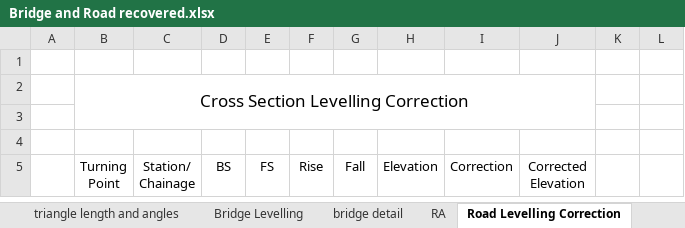
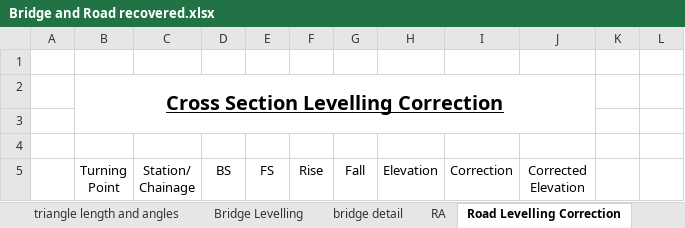
Before and after one commit to SanjeevBashyal/SurveyCamp, an Excel workbook: Excels/Bridge and Road recovered.xlsx, sheet Road Levelling Correction, drawn as a sheet; only a part is shown; values as stored, in another font and other column widths than the file's, no borders; the diff names each change by its address in the sheet, - before the commit and + after, or states it on an @@ line.

```diff
--- a/Excels/Bridge and Road recovered.xlsx (sheet Road Levelling Correction)
+++ b/Excels/Bridge and Road recovered.xlsx (sheet Road Levelling Correction)
@@ B2 bold: off → on, underline: off → on, text size: larger @@
```
Also changed, not shown: sheet RA, other sheet tabs, formulas that keep their value, hidden cells, Excels/Traverse.xlsx, 35 other files.
